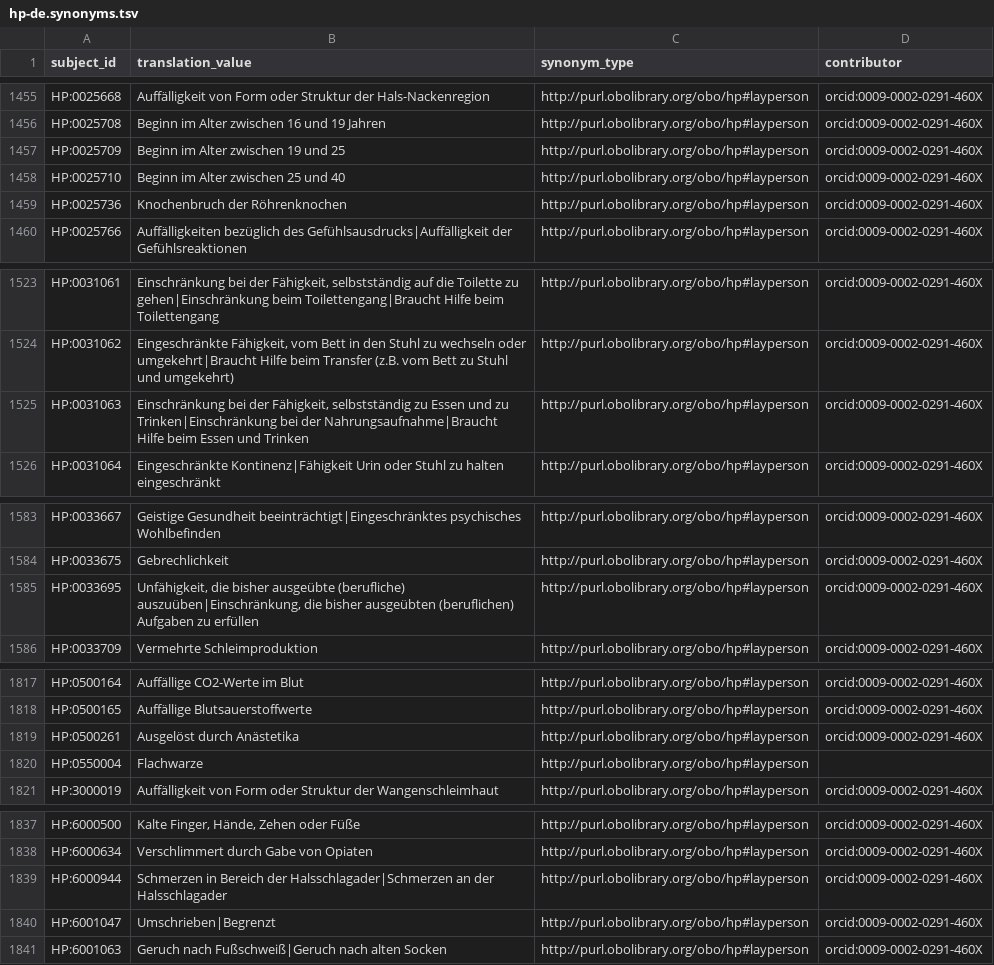
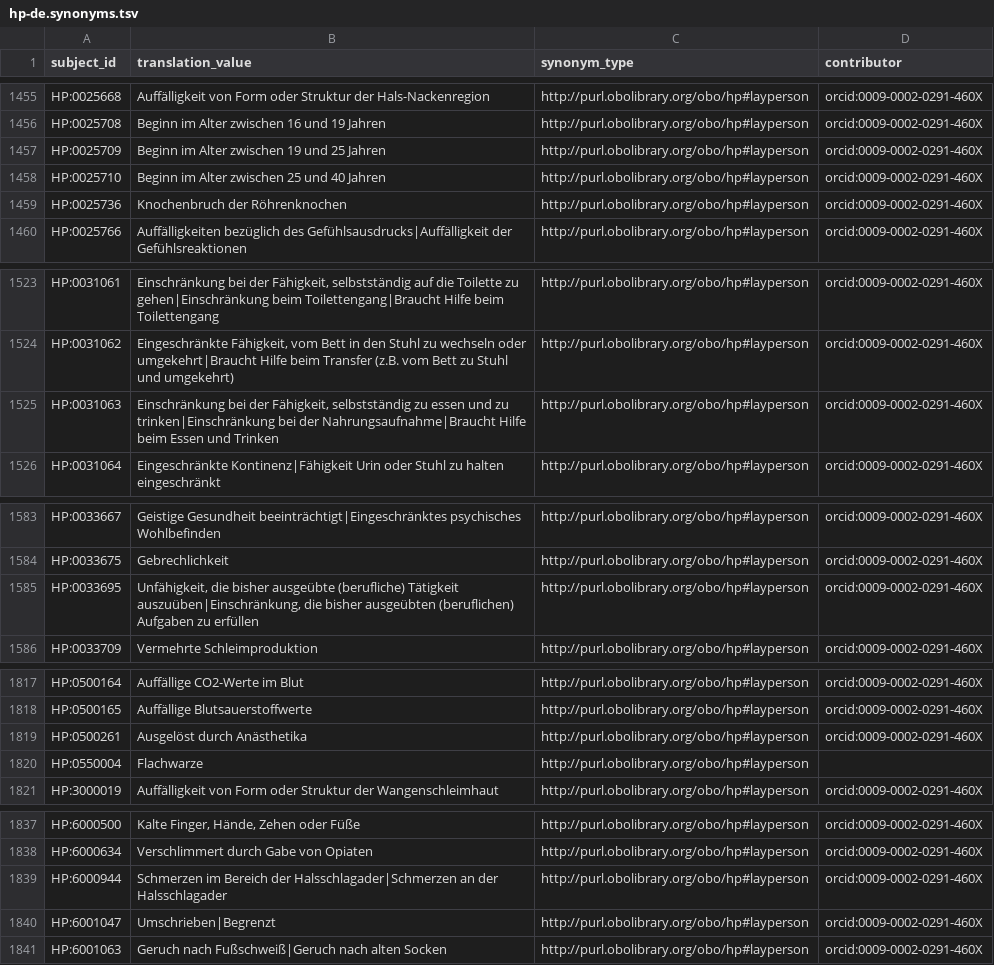
Before and after one commit to obophenotype/hpo-translations, a TSV file: babelon/hp-de.synonyms.tsv, drawn as a sheet; only a part is shown, gaps mark what is left out.

Commit message:
MR comments

```diff
--- a/babelon/hp-de.synonyms.tsv
+++ b/babelon/hp-de.synonyms.tsv
@@ -1456,4 +1456,4 @@ HP:0025668	Auffälligkeit von Form oder Struktur der Hals-Nackenregion	http://pu
 HP:0025708	Beginn im Alter zwischen 16 und 19 Jahren	http://purl.obolibrary.org/obo/hp#layperson	orcid:0009-0002-0291-460X
-HP:0025709	Beginn im Alter zwischen 19 und 25	http://purl.obolibrary.org/obo/hp#layperson	orcid:0009-0002-0291-460X
-HP:0025710	Beginn im Alter zwischen 25 und 40	http://purl.obolibrary.org/obo/hp#layperson	orcid:0009-0002-0291-460X
+HP:0025709	Beginn im Alter zwischen 19 und 25 Jahren	http://purl.obolibrary.org/obo/hp#layperson	orcid:0009-0002-0291-460X
+HP:0025710	Beginn im Alter zwischen 25 und 40 Jahren	http://purl.obolibrary.org/obo/hp#layperson	orcid:0009-0002-0291-460X
 HP:0025736	Knochenbruch der Röhrenknochen	http://purl.obolibrary.org/obo/hp#layperson	orcid:0009-0002-0291-460X
@@ -1524,3 +1524,3 @@ HP:0031061	Einschränkung bei der Fähigkeit, selbstständig auf die Toilette zu
 HP:0031062	Eingeschränkte Fähigkeit, vom Bett in den Stuhl zu wechseln oder umgekehrt|Braucht Hilfe beim Transfer (z.B. vom Bett zu Stuhl und umgekehrt)	http://purl.obolibrary.org/obo/hp#layperson	orcid:0009-0002-0291-460X
-HP:0031063	Einschränkung bei der Fähigkeit, selbstständig zu Essen und zu Trinken|Einschränkung bei der Nahrungsaufnahme|Braucht Hilfe beim Essen und Trinken	http://purl.obolibrary.org/obo/hp#layperson	orcid:0009-0002-0291-460X
+HP:0031063	Einschränkung bei der Fähigkeit, selbstständig zu essen und zu trinken|Einschränkung bei der Nahrungsaufnahme|Braucht Hilfe beim Essen und Trinken	http://purl.obolibrary.org/obo/hp#layperson	orcid:0009-0002-0291-460X
 HP:0031064	Eingeschränkte Kontinenz|Fähigkeit Urin oder Stuhl zu halten eingeschränkt	http://purl.obolibrary.org/obo/hp#layperson	orcid:0009-0002-0291-460X
@@ -1584,3 +1584,3 @@ HP:0033667	Geistige Gesundheit beeinträchtigt|Eingeschränktes psychisches Wohl
 HP:0033675	Gebrechlichkeit	http://purl.obolibrary.org/obo/hp#layperson	orcid:0009-0002-0291-460X
-HP:0033695	Unfähigkeit, die bisher ausgeübte (berufliche) auszuüben|Einschränkung, die bisher ausgeübten (beruflichen) Aufgaben zu erfüllen	http://purl.obolibrary.org/obo/hp#layperson	orcid:0009-0002-0291-460X
+HP:0033695	Unfähigkeit, die bisher ausgeübte (berufliche) Tätigkeit auszuüben|Einschränkung, die bisher ausgeübten (beruflichen) Aufgaben zu erfüllen	http://purl.obolibrary.org/obo/hp#layperson	orcid:0009-0002-0291-460X
 HP:0033709	Vermehrte Schleimproduktion	http://purl.obolibrary.org/obo/hp#layperson	orcid:0009-0002-0291-460X
@@ -1818,3 +1818,3 @@ HP:0500164	Auffällige CO2-Werte im Blut	http://purl.obolibrary.org/obo/hp#laype
 HP:0500165	Auffällige Blutsauerstoffwerte	http://purl.obolibrary.org/obo/hp#layperson	orcid:0009-0002-0291-460X
-HP:0500261	Ausgelöst durch Anästetika	http://purl.obolibrary.org/obo/hp#layperson	orcid:0009-0002-0291-460X
+HP:0500261	Ausgelöst durch Anästhetika	http://purl.obolibrary.org/obo/hp#layperson	orcid:0009-0002-0291-460X
 HP:0550004	Flachwarze	http://purl.obolibrary.org/obo/hp#layperson	
@@ -1838,3 +1838,3 @@ HP:6000500	Kalte Finger, Hände, Zehen oder Füße	http://purl.obolibrary.org/ob
 HP:6000634	Verschlimmert durch Gabe von Opiaten	http://purl.obolibrary.org/obo/hp#layperson	orcid:0009-0002-0291-460X
-HP:6000944	Schmerzen in Bereich der Halsschlagader|Schmerzen an der Halsschlagader	http://purl.obolibrary.org/obo/hp#layperson	orcid:0009-0002-0291-460X
+HP:6000944	Schmerzen im Bereich der Halsschlagader|Schmerzen an der Halsschlagader	http://purl.obolibrary.org/obo/hp#layperson	orcid:0009-0002-0291-460X
 HP:6001047	Umschrieben|Begrenzt	http://purl.obolibrary.org/obo/hp#layperson	orcid:0009-0002-0291-460X
```
